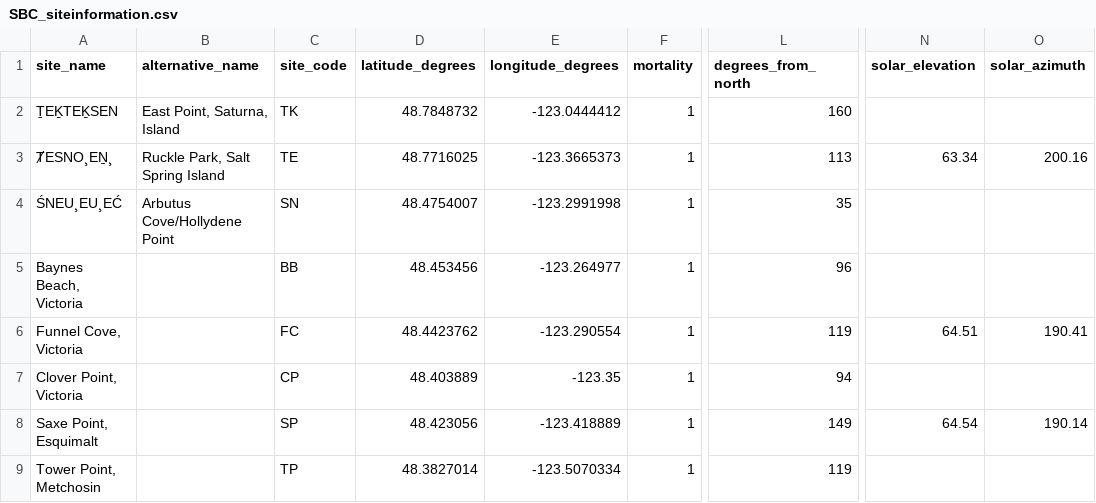
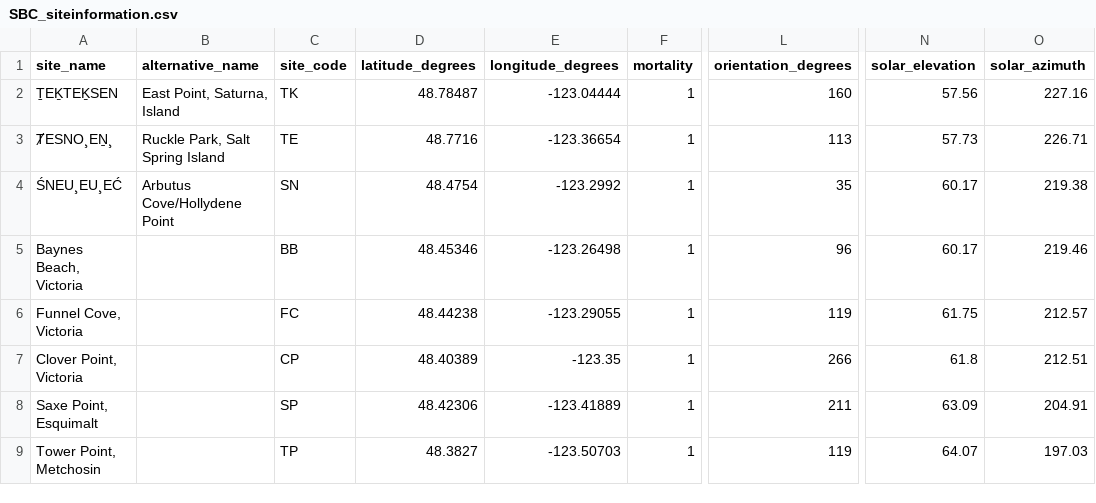
Before and after one commit to avhesketh/semibalanus, a CSV file: raw_data/SBC_siteinformation.csv, drawn as a sheet; only a part is shown, gaps mark what is left out; the diff covers the shown part only; the diff names each change by its address in the sheet, - before the commit and + after, or states it on an @@ line.

Commit message:
added bella bella data, updated figure naming and supplemental figure scripts

```diff
--- a/raw_data/SBC_siteinformation.csv
+++ b/raw_data/SBC_siteinformation.csv
-L1: degrees_from_north
+L1: orientation_degrees
-D2 (latitude_degrees): 48.7848732
+D2 (latitude_degrees): 48.78487
-E2 (longitude_degrees): -123.0444412
+E2 (longitude_degrees): -123.04444
-N2 (solar_elevation): (empty)
+N2 (solar_elevation): 57.56
-O2 (solar_azimuth): (empty)
+O2 (solar_azimuth): 227.16
-D3 (latitude_degrees): 48.7716025
+D3 (latitude_degrees): 48.7716
-E3 (longitude_degrees): -123.3665373
+E3 (longitude_degrees): -123.36654
-N3 (solar_elevation): 63.34
+N3 (solar_elevation): 57.73
-O3 (solar_azimuth): 200.16
+O3 (solar_azimuth): 226.71
-D4 (latitude_degrees): 48.4754007
+D4 (latitude_degrees): 48.4754
-E4 (longitude_degrees): -123.2991998
+E4 (longitude_degrees): -123.2992
-N4:N5 (solar_elevation): (empty)
+N4:N5 (solar_elevation): 60.17
-O4 (solar_azimuth): (empty)
+O4 (solar_azimuth): 219.38
-D5 (latitude_degrees): 48.453456
+D5 (latitude_degrees): 48.45346
-E5 (longitude_degrees): -123.264977
+E5 (longitude_degrees): -123.26498
-O5 (solar_azimuth): (empty)
+O5 (solar_azimuth): 219.46
-D6 (latitude_degrees): 48.4423762
+D6 (latitude_degrees): 48.44238
-E6 (longitude_degrees): -123.290554
+E6 (longitude_degrees): -123.29055
-N6 (solar_elevation): 64.51
+N6 (solar_elevation): 61.75
-O6 (solar_azimuth): 190.41
+O6 (solar_azimuth): 212.57
-D7 (latitude_degrees): 48.403889
+D7 (latitude_degrees): 48.40389
-L7 (orientation_degrees): 94
+L7 (orientation_degrees): 266
-N7 (solar_elevation): (empty)
+N7 (solar_elevation): 61.8
-O7 (solar_azimuth): (empty)
+O7 (solar_azimuth): 212.51
-D8 (latitude_degrees): 48.423056
+D8 (latitude_degrees): 48.42306
-E8 (longitude_degrees): -123.418889
+E8 (longitude_degrees): -123.41889
-L8 (orientation_degrees): 149
+L8 (orientation_degrees): 211
-N8 (solar_elevation): 64.54
+N8 (solar_elevation): 63.09
-O8 (solar_azimuth): 190.14
+O8 (solar_azimuth): 204.91
-D9 (latitude_degrees): 48.3827014
+D9 (latitude_degrees): 48.3827
-E9 (longitude_degrees): -123.5070334
+E9 (longitude_degrees): -123.50703
-N9 (solar_elevation): (empty)
+N9 (solar_elevation): 64.07
-O9 (solar_azimuth): (empty)
+O9 (solar_azimuth): 197.03
```
Also changed, not shown: 43 edited cells elsewhere in this file, 34 other files.
